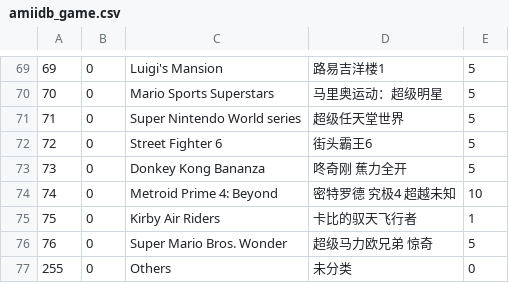
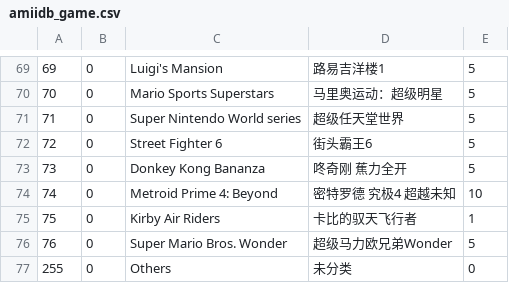
Before and after one commit to James-Makoto/pixl.js, a CSV file: fw/data/amiidb_game.csv, drawn as a sheet; only a part is shown, gaps mark what is left out.

```diff
--- a/fw/data/amiidb_game.csv
+++ b/fw/data/amiidb_game.csv
@@ -75,3 +75,3 @@
 75,0,Kirby Air Riders,卡比的驭天飞行者,1
-76,0,Super Mario Bros. Wonder,超级马力欧兄弟 惊奇,5
+76,0,Super Mario Bros. Wonder,超级马力欧兄弟Wonder,5
 255,0,Others,未分类,0
```
Also changed, not shown: fw/data/amiidb_link.csv, 1 other file.
